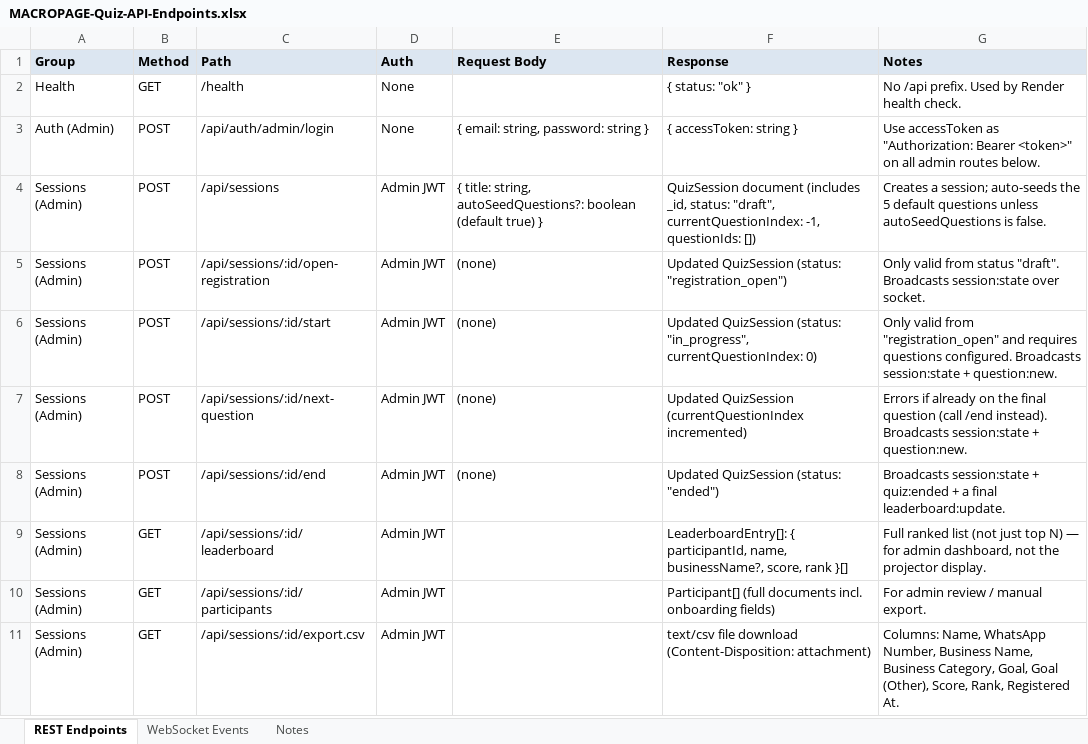
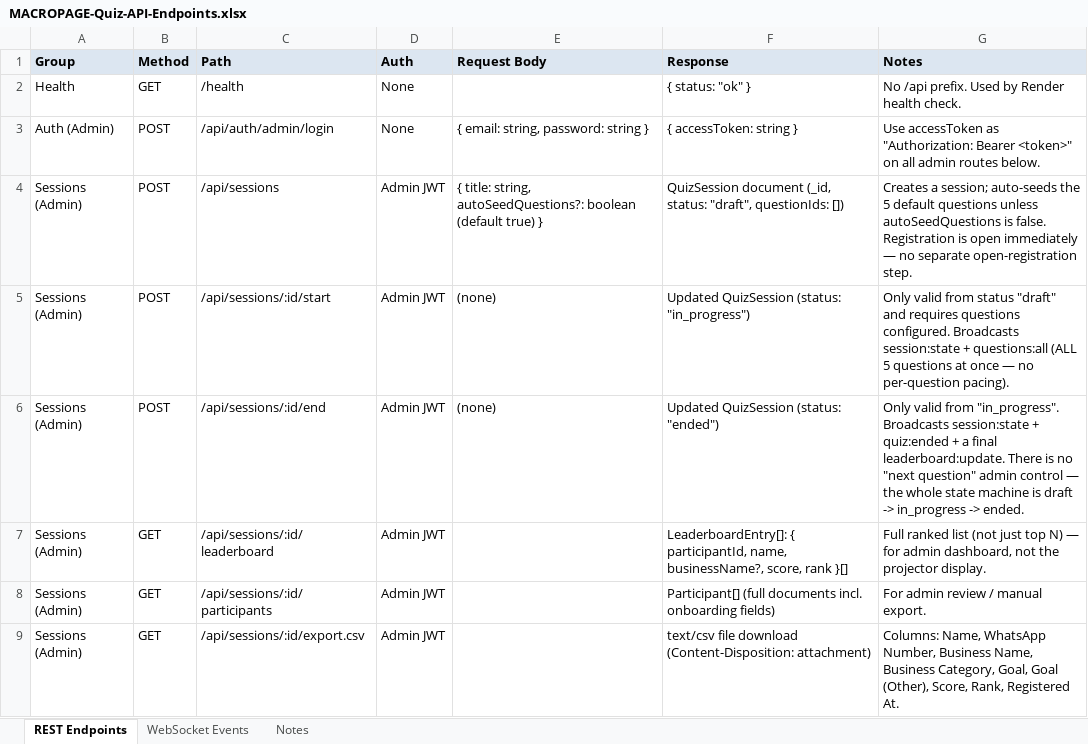
Before and after one commit to Satyam1013/macropage-quiz, an Excel workbook: docs/MACROPAGE-Quiz-API-Endpoints.xlsx, sheet REST Endpoints, drawn as a sheet; only a part is shown; values as stored, in another font and other column widths than the file's, no borders; removed rows and columns are numbered as before the commit, all else as after; the diff covers the shown part only; the diff names each change by its address in the sheet, - before the commit and + after, or states it on an @@ line.

```diff
--- a/docs/MACROPAGE-Quiz-API-Endpoints.xlsx (sheet REST Endpoints)
+++ b/docs/MACROPAGE-Quiz-API-Endpoints.xlsx (sheet REST Endpoints)
-F4 (Response): QuizSession document (includes _id, status: "draft", currentQuestionIndex: -1, questionIds: [])
+F4 (Response): QuizSession document (_id, status: "draft", questionIds: [])
-G4 (Notes): …is false.
+G4 (Notes): …is false. Registration is open immediately — no separate open-registration step.
-row 5: Sessions (Admin) | POST | /api/sessions/:id/open-registration | Admin JWT | (none) | Updated QuizSession (status: "registration_open") | Only valid from status "draft". Broadcasts session:state over socket.
-F5 (Response): …QuizSession (status: "in_progress", currentQuestionIndex: 0)
+F5 (Response): …QuizSession (status: "in_progress")
-G5 (Notes): …valid from "registration_open" and requires questions configured. Broadcasts session:state + question:new.
+G5 (Notes): …valid from status "draft" and requires questions configured. Broadcasts session:state + questions:all (ALL 5 questions at once — no per-question pacing).
-row 7: Sessions (Admin) | POST | /api/sessions/:id/next-question | Admin JWT | (none) | Updated QuizSession (currentQuestionIndex incremented) | Errors if already on the final question (call /end instead). Broadcasts session:state + question:new.
-G6 (Notes): Broadcasts session:state + quiz:ended + a final leaderboard:update.
+G6 (Notes): Only valid from "in_progress". Broadcasts session:state + quiz:ended + a final leaderboard:update. There is no "next question" admin control — the whole state machine is draft -> in_progress -> ended.
```
Also changed, not shown: 9 edited cells elsewhere in this sheet, sheet WebSocket Events, sheet Notes, 22 other files.
